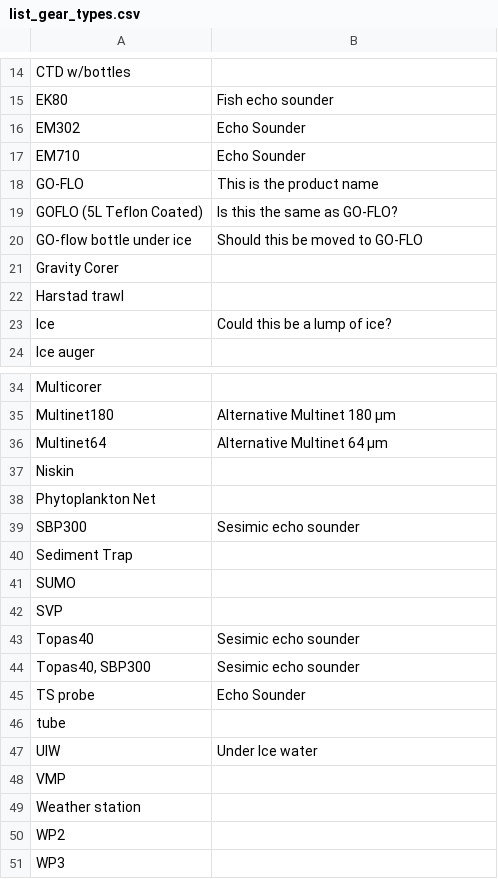
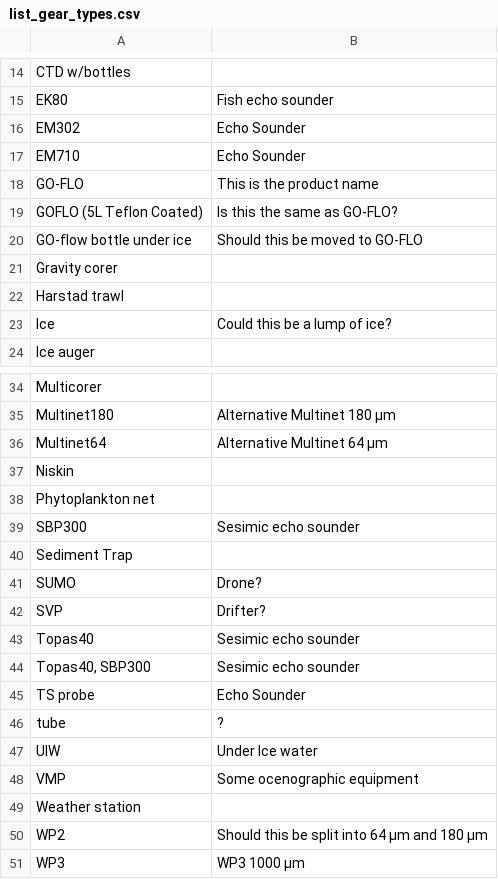
Before and after one commit to SIOS-Svalbard/AeN_doc, a CSV file: list_gear_types.csv, drawn as a sheet; only a part is shown, gaps mark what is left out.

Commit message:
Removed some more types

```diff
--- a/list_gear_types.csv
+++ b/list_gear_types.csv
@@ -20,3 +20,3 @@ GOFLO (5L Teflon Coated),Is this the same as GO-FLO?
 GO-flow bottle under ice,Should this be moved to GO-FLO
-Gravity Corer,
+Gravity corer,
 Harstad trawl,
@@ -37,7 +37,7 @@ Multinet64,Alternative Multinet 64 µm
 Niskin,
-Phytoplankton Net,
+Phytoplankton net,
 SBP300,Sesimic echo sounder
 Sediment Trap,
-SUMO,
-SVP,
+SUMO,Drone?
+SVP,Drifter?
 Topas40,Sesimic echo sounder
@@ -45,7 +45,7 @@ Topas40,Sesimic echo sounder
 TS probe,Echo Sounder
-tube,
+tube,?
 UIW,Under Ice water
-VMP,
+VMP,Some ocenographic equipment
 Weather station,
-WP2,
-WP3,
+WP2,Should this be split into 64 µm and 180 µm
+WP3,WP3 1000 µm
```
